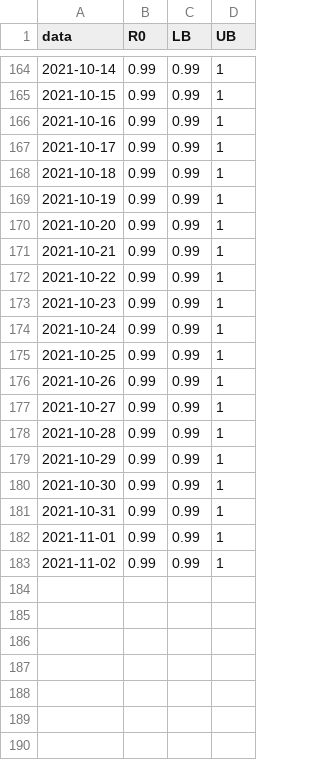
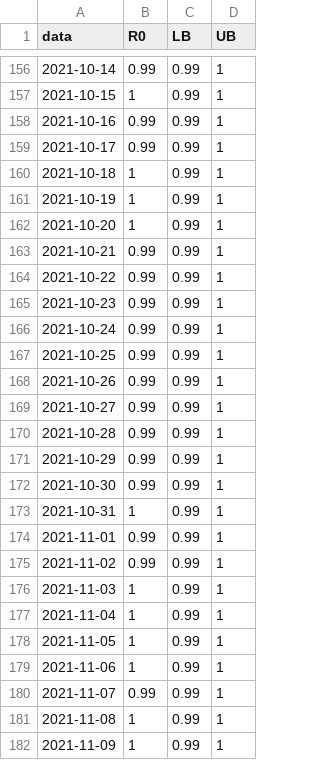
Before and after one commit to cassianord/mapas_covid_br, a CSV file: docs/data/new/r0_macro_saude/dados_r0_GRANDE FLORIANOPOLIS.csv, drawn as a sheet; only a part is shown, gaps mark what is left out; the diff covers the shown part only.

```diff
--- a/docs/data/new/r0_macro_saude/dados_r0_GRANDE FLORIANOPOLIS.csv
+++ b/docs/data/new/r0_macro_saude/dados_r0_GRANDE FLORIANOPOLIS.csv
@@ -164,8 +156,8 @@
 2021-10-14,0.99,0.99,1
-2021-10-15,0.99,0.99,1
+2021-10-15,1,0.99,1
 2021-10-16,0.99,0.99,1
 2021-10-17,0.99,0.99,1
-2021-10-18,0.99,0.99,1
-2021-10-19,0.99,0.99,1
-2021-10-20,0.99,0.99,1
+2021-10-18,1,0.99,1
+2021-10-19,1,0.99,1
+2021-10-20,1,0.99,1
 2021-10-21,0.99,0.99,1
@@ -180,4 +172,11 @@
 2021-10-30,0.99,0.99,1
-2021-10-31,0.99,0.99,1
+2021-10-31,1,0.99,1
 2021-11-01,0.99,0.99,1
 2021-11-02,0.99,0.99,1
+2021-11-03,1,0.99,1
+2021-11-04,1,0.99,1
+2021-11-05,1,0.99,1
+2021-11-06,1,0.99,1
+2021-11-07,0.99,0.99,1
+2021-11-08,1,0.99,1
+2021-11-09,1,0.99,1
```
Also changed, not shown: 8 removed rows and 127 edited cells elsewhere in this file, docs/data/new/r0_macro_saude/dados_r0_ALTO VALE DO ITAJAI.csv, docs/data/new/r0_macro_saude/dados_r0_GRANDE OESTE.csv, 25 other files.
